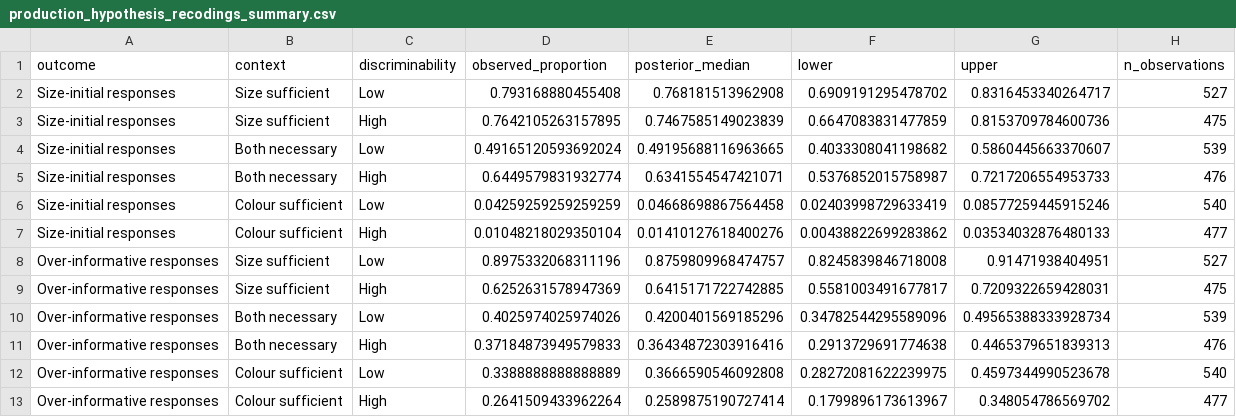
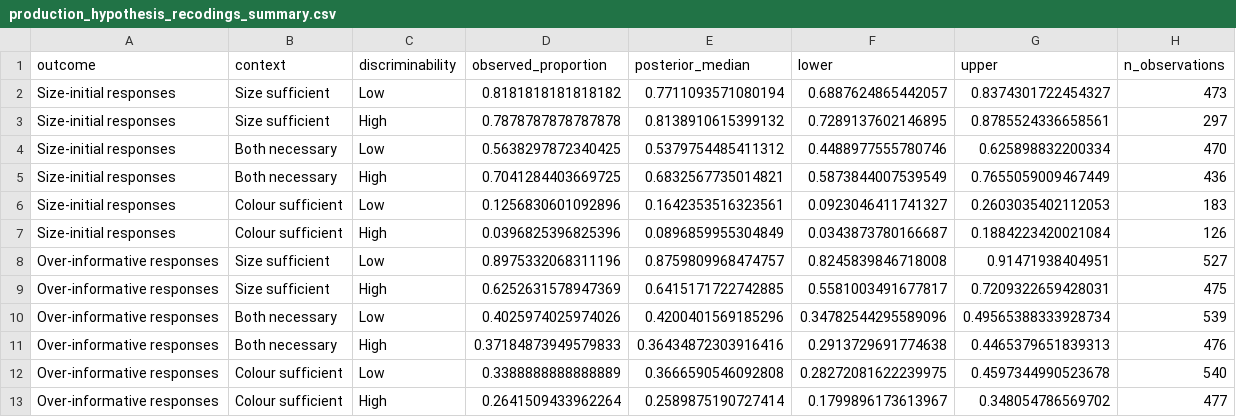
Before and after one commit to HeningWang/numpyro_adjective_modelling, a CSV file: paper/data/production_hypothesis_recodings_summary.csv, drawn as a sheet.

```diff
--- a/paper/data/production_hypothesis_recodings_summary.csv
+++ b/paper/data/production_hypothesis_recodings_summary.csv
@@ -1,8 +1,8 @@
 outcome,context,discriminability,observed_proportion,posterior_median,lower,upper,n_observations
-Size-initial responses,Size sufficient,Low,0.793168880455408,0.768181513962908,0.6909191295478702,0.8316453340264717,527
-Size-initial responses,Size sufficient,High,0.7642105263157895,0.7467585149023839,0.6647083831477859,0.8153709784600736,475
-Size-initial responses,Both necessary,Low,0.49165120593692024,0.49195688116963665,0.4033308041198682,0.5860445663370607,539
-Size-initial responses,Both necessary,High,0.6449579831932774,0.6341554547421071,0.5376852015758987,0.7217206554953733,476
-Size-initial responses,Colour sufficient,Low,0.04259259259259259,0.04668698867564458,0.02403998729633419,0.08577259445915246,540
-Size-initial responses,Colour sufficient,High,0.01048218029350104,0.01410127618400276,0.00438822699283862,0.03534032876480133,477
+Size-initial responses,Size sufficient,Low,0.8181818181818182,0.7711093571080194,0.6887624865442057,0.8374301722454327,473
+Size-initial responses,Size sufficient,High,0.7878787878787878,0.8138910615399132,0.7289137602146895,0.8785524336658561,297
+Size-initial responses,Both necessary,Low,0.5638297872340425,0.5379754485411312,0.4488977555780746,0.625898832200334,470
+Size-initial responses,Both necessary,High,0.7041284403669725,0.6832567735014821,0.5873844007539549,0.7655059009467449,436
+Size-initial responses,Colour sufficient,Low,0.1256830601092896,0.1642353516323561,0.0923046411741327,0.2603035402112053,183
+Size-initial responses,Colour sufficient,High,0.0396825396825396,0.0896859955304849,0.0343873780166687,0.1884223420021084,126
 Over-informative responses,Size sufficient,Low,0.8975332068311196,0.8759809968474757,0.8245839846718008,0.91471938404951,527
```
Also changed, not shown: paper/data/production_architecture_figure_data.csv, paper/data/production_v18_ppc_theory_outcomes.csv, 19 other files.
